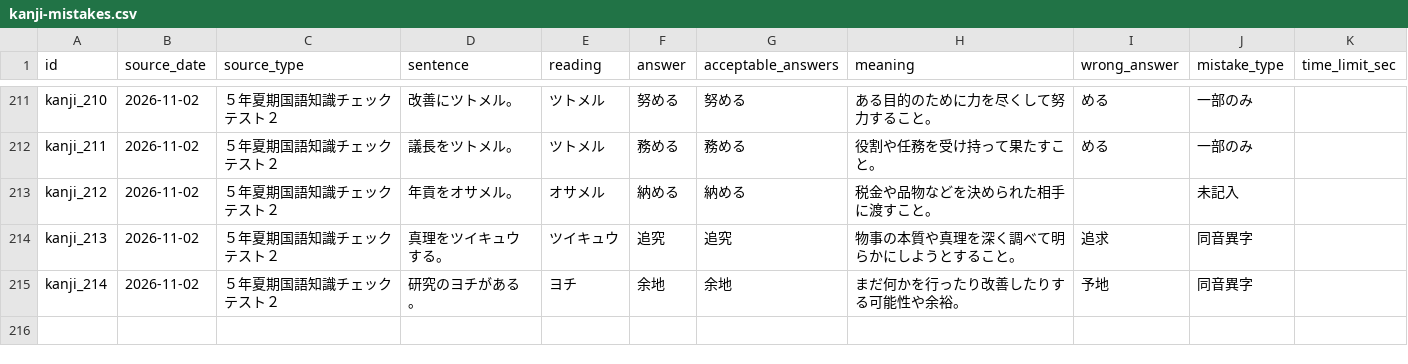
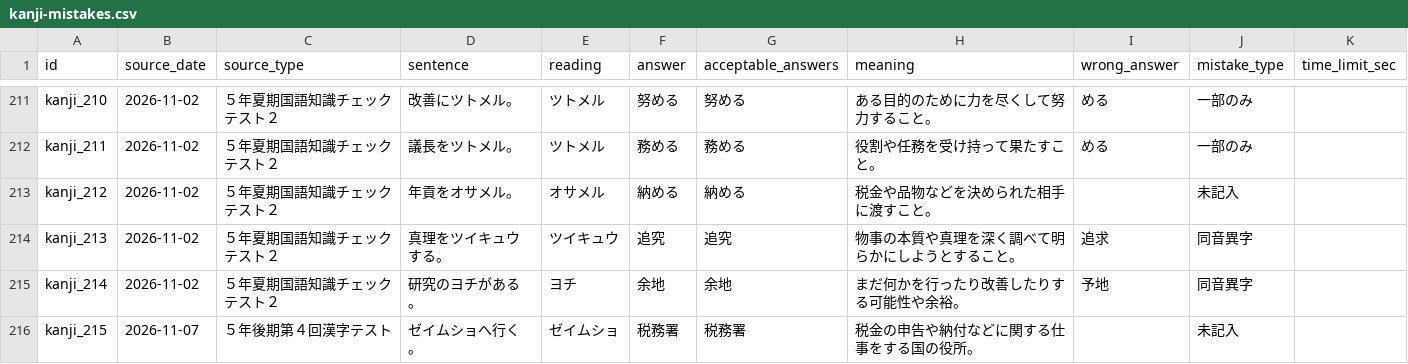
Before and after one commit to ur2cuter2/ur2cute, a CSV file: kanji-de-go/kanji-mistakes.csv, drawn as a sheet; only a part is shown, gaps mark what is left out; the diff names each change by its address in the sheet, - before the commit and + after, or states it on an @@ line.

```diff
--- a/kanji-de-go/kanji-mistakes.csv
+++ b/kanji-de-go/kanji-mistakes.csv
+row 216: kanji_215 | 2026-11-07 | ５年後期第４回漢字テスト | ゼイムショへ行く。 | ゼイムショ | 税務署 | 税務署 | 税金の申告や納付などに関する仕事をする国の役所。 |  | 未記入
```
Also changed, not shown: 23 other files.
